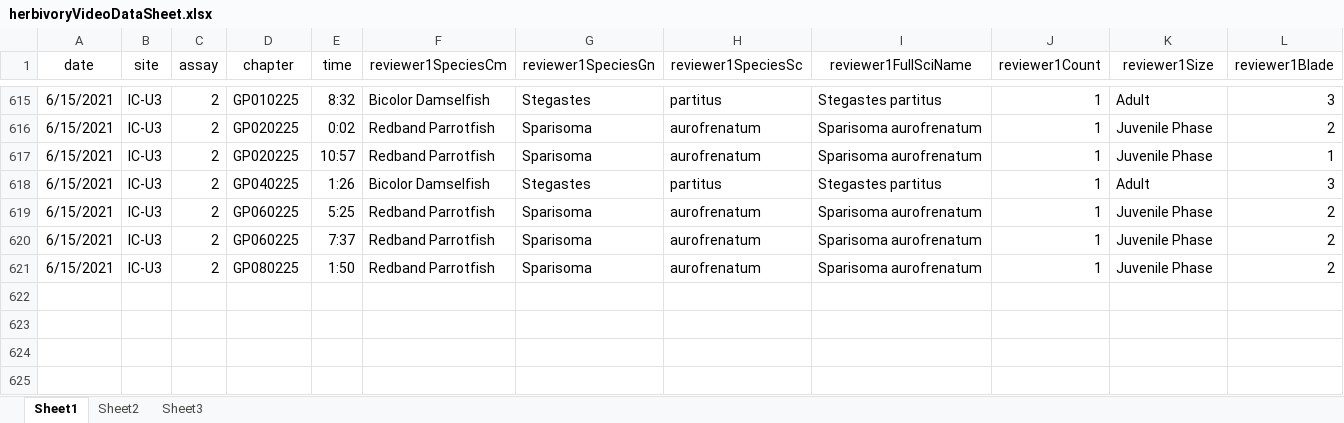
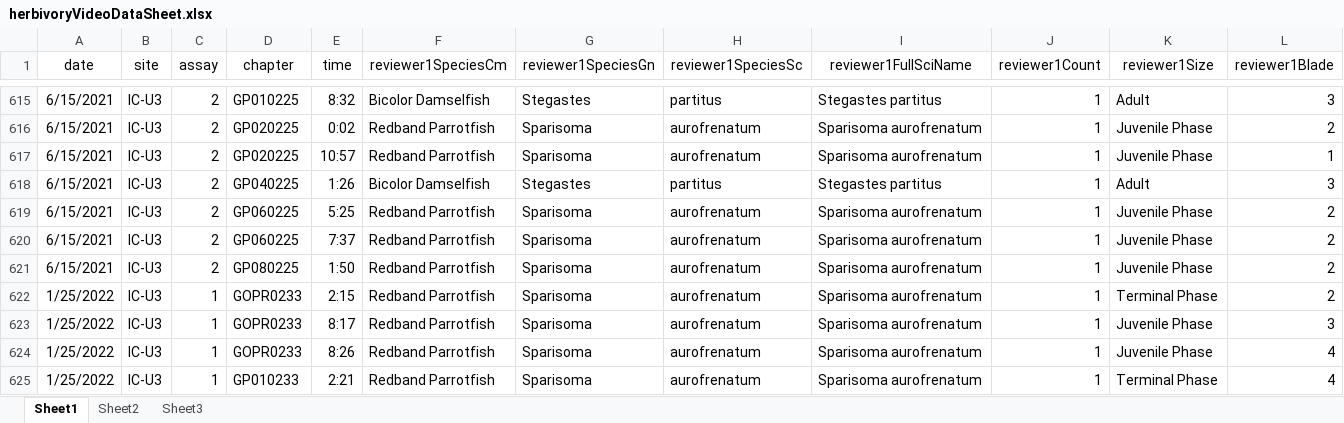
Before and after one commit to icombs2017/photogrammetryNOAA, an Excel workbook: herbivory/data/herbivoryVideoDataSheet.xlsx, sheet Sheet1, drawn as a sheet; only a part is shown, gaps mark what is left out; values as stored, in another font and other column widths than the file's, no borders; rows hold the shown columns only; the diff names each change by its address in the sheet, - before the commit and + after, or states it on an @@ line.

Commit message:
Update herbivoryVideoDataSheet.xlsx

```diff
--- a/herbivory/data/herbivoryVideoDataSheet.xlsx (sheet Sheet1)
+++ b/herbivory/data/herbivoryVideoDataSheet.xlsx (sheet Sheet1)
+row 622: 1/25/2022 | IC-U3 | 1 | GOPR0233 | 2:15 | Redband Parrotfish | Sparisoma | aurofrenatum | Sparisoma aurofrenatum | 1 | Terminal Phase | 2
+row 623: 1/25/2022 | IC-U3 | 1 | GOPR0233 | 8:17 | Redband Parrotfish | Sparisoma | aurofrenatum | Sparisoma aurofrenatum | 1 | Juvenile Phase | 3
+row 624: 1/25/2022 | IC-U3 | 1 | GOPR0233 | 8:26 | Redband Parrotfish | Sparisoma | aurofrenatum | Sparisoma aurofrenatum | 1 | Juvenile Phase | 4
+row 625: 1/25/2022 | IC-U3 | 1 | GP010233 | 2:21 | Redband Parrotfish | Sparisoma | aurofrenatum | Sparisoma aurofrenatum | 1 | Terminal Phase | 4
```
